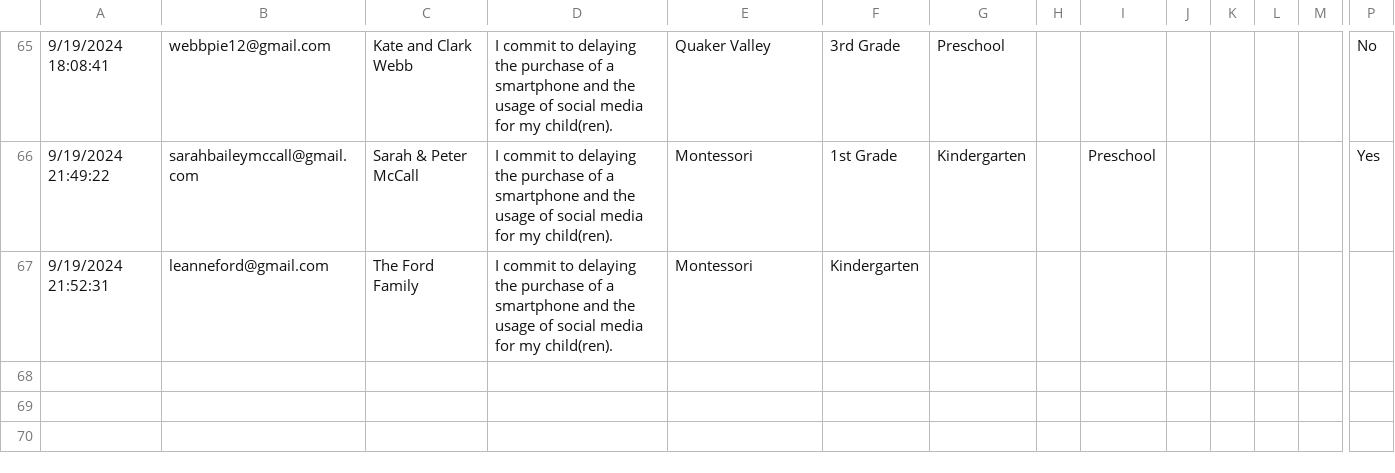
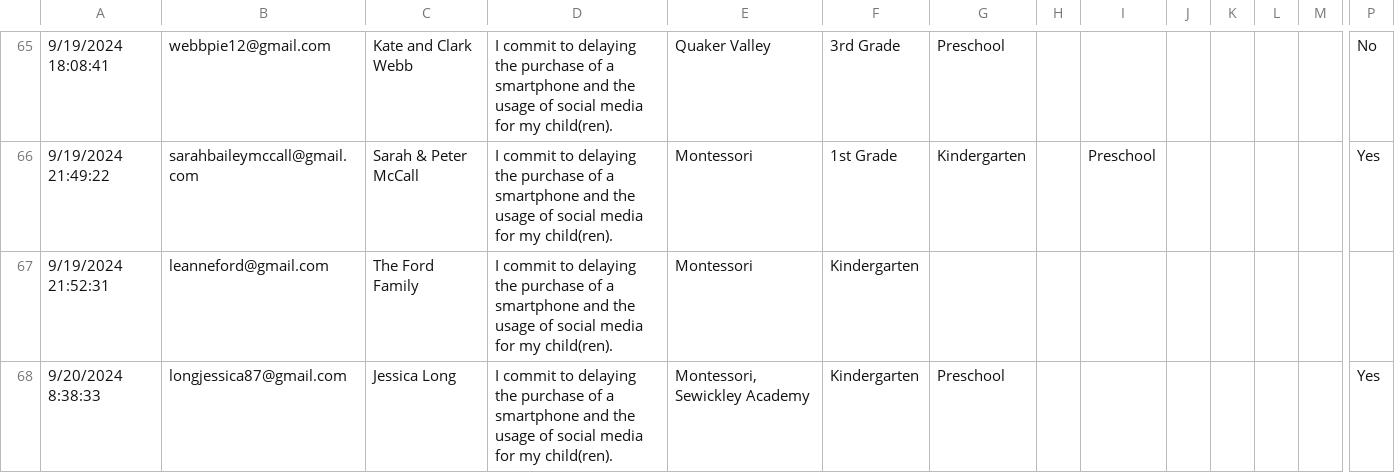
Before and after one commit to coxandrew/sewickleyunplugged, a CSV file: _data/families.csv, drawn as a sheet; only a part is shown, gaps mark what is left out; rows hold the shown columns only; the diff names each change by its address in the sheet, - before the commit and + after, or states it on an @@ line.

Commit message:
Update families.csv with the latest data

```diff
--- a/_data/families.csv
+++ b/_data/families.csv
+row 68: 9/20/2024 8:38:33 | longjessica87@gmail.com | Jessica Long | I commit to delaying the purchase of a smartphone and the usage of social media for my child(ren). | Montessori, Sewickley Academy | Kindergarten | Preschool |  |  |  |  |  |  | Yes
```
